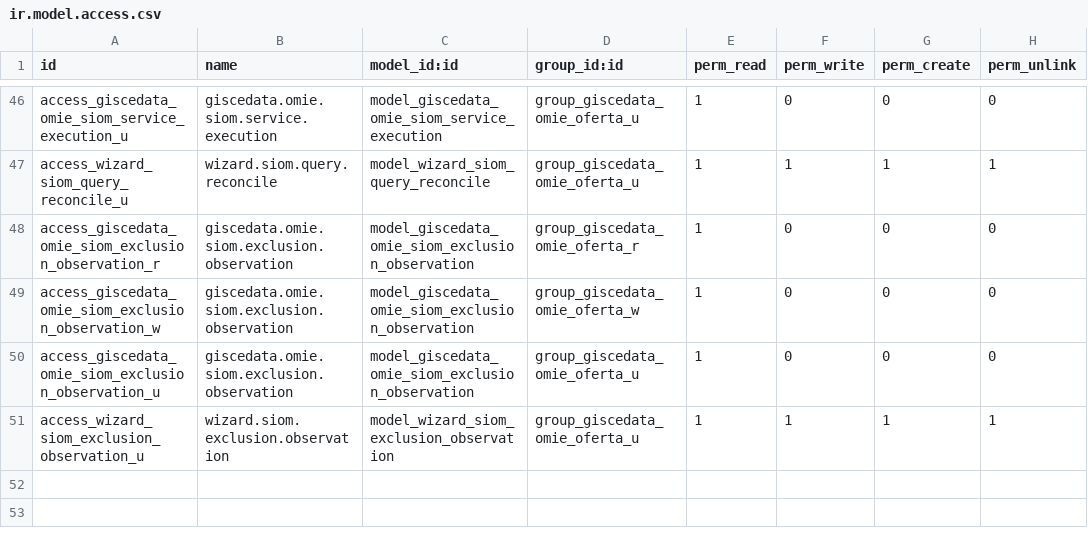
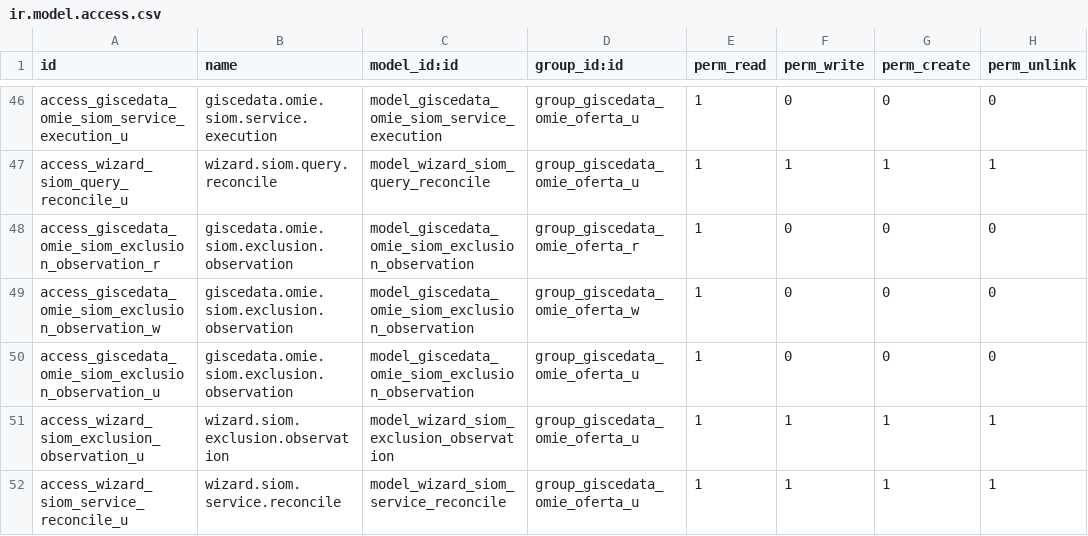
Before and after one commit to gisce/omie-modules, a CSV file: giscedata_omie_api/security/ir.model.access.csv, drawn as a sheet; only a part is shown, gaps mark what is left out; the diff names each change by its address in the sheet, - before the commit and + after, or states it on an @@ line.

Commit message:
New wizard to concile failed SIOM requests

```diff
--- a/giscedata_omie_api/security/ir.model.access.csv
+++ b/giscedata_omie_api/security/ir.model.access.csv
+row 52: access_wizard_siom_service_reconcile_u | wizard.siom.service.reconcile | model_wizard_siom_service_reconcile | group_giscedata_omie_oferta_u | 1 | 1 | 1 | 1
```
Also changed, not shown: 8 other files.
